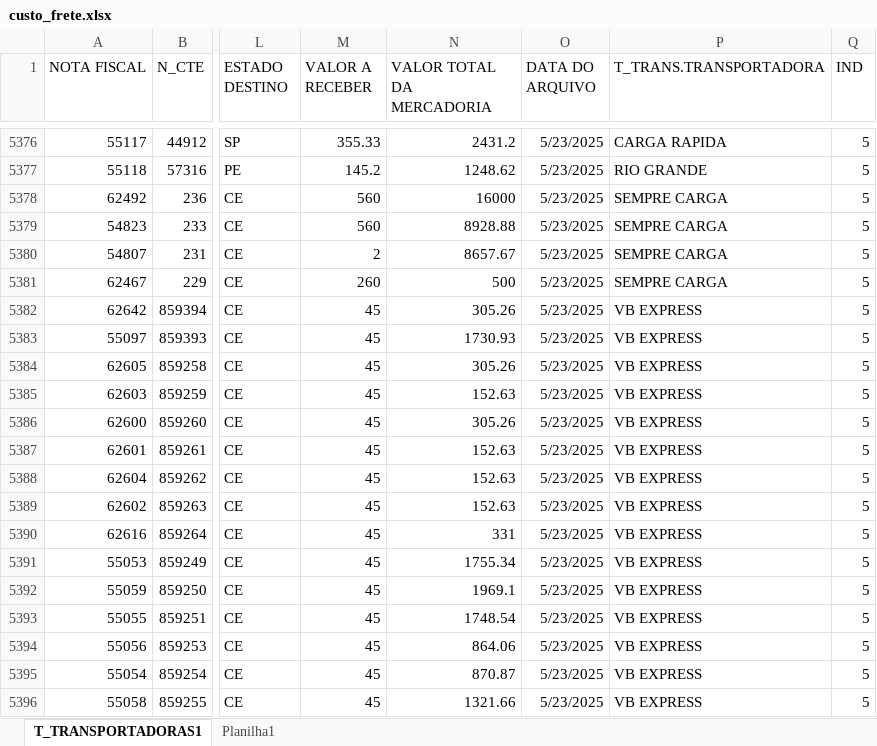
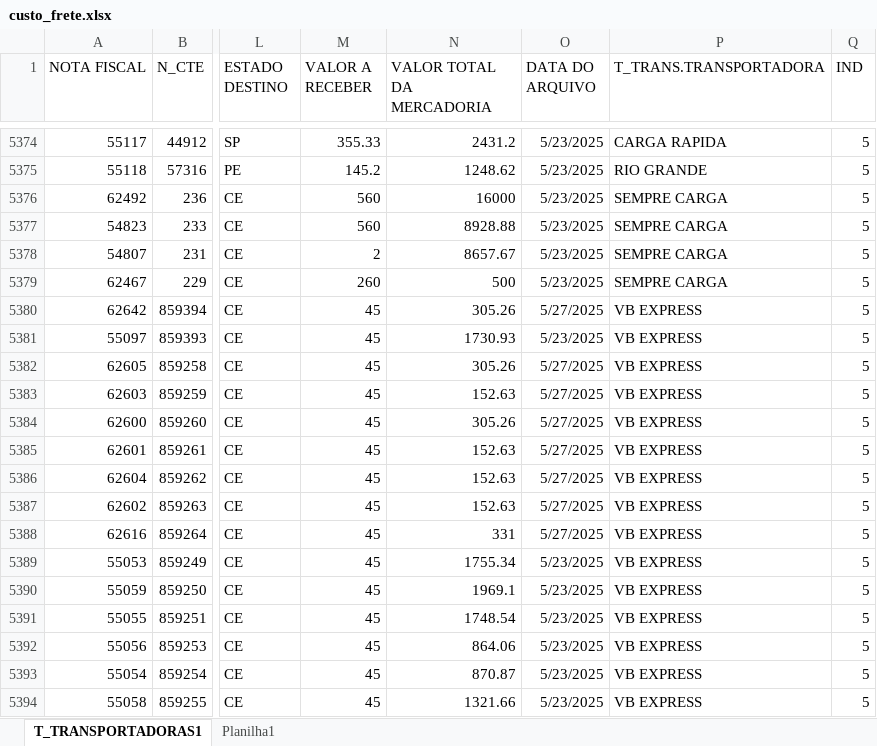
Before and after one commit to NilCordeiro/Deploy-Python, an Excel workbook: custo_frete.xlsx, sheet T_TRANSPORTADORAS1, drawn as a sheet; only a part is shown, gaps mark what is left out; values as stored, in another font and other column widths than the file's, no borders; table styles not drawn; addresses are those after the commit; the diff covers the shown part only; the diff names each change by its address in the sheet, - before the commit and + after, or states it on an @@ line.

```diff
--- a/custo_frete.xlsx (sheet T_TRANSPORTADORAS1)
+++ b/custo_frete.xlsx (sheet T_TRANSPORTADORAS1)
-O5380 (DATA DO ARQUIVO): 5/23/2025
+O5380 (DATA DO ARQUIVO): 5/27/2025
-O5382:O5388 (DATA DO ARQUIVO): 5/23/2025
+O5382:O5388 (DATA DO ARQUIVO): 5/27/2025
```
Also changed, not shown: 70 added rows, 2 removed rows and 18 edited cells elsewhere in this sheet.
